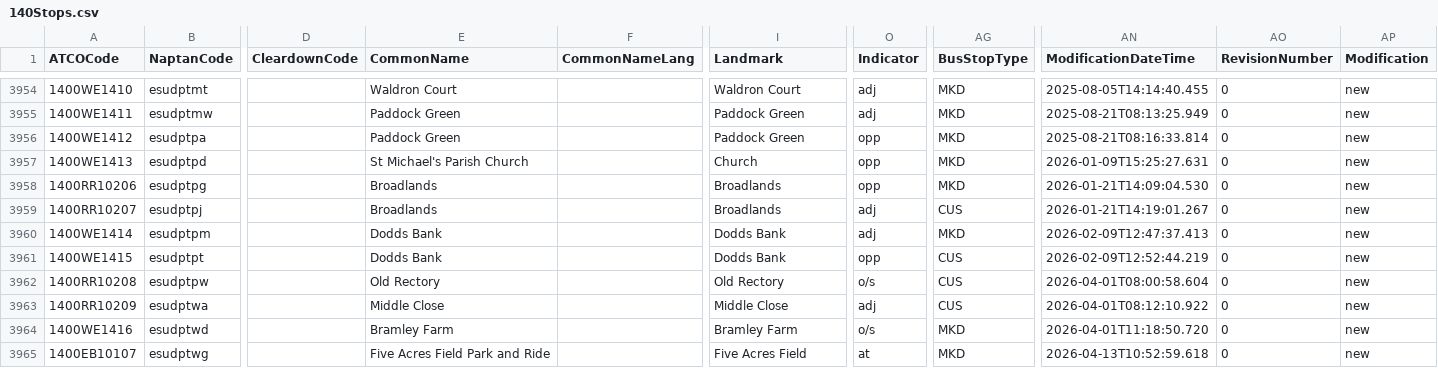
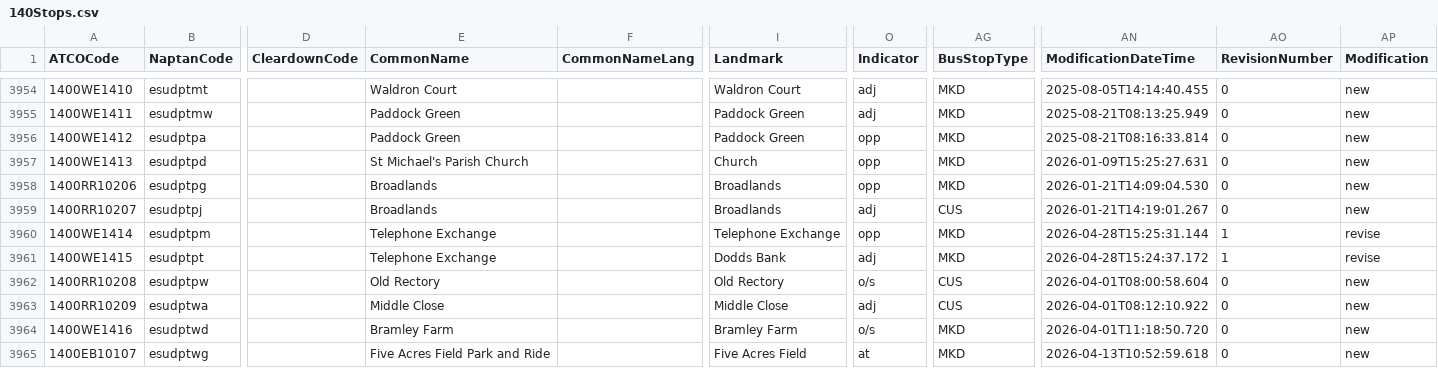
Before and after one commit to ldjb/naptan-nptg-history, a CSV file: 140Stops.csv, drawn as a sheet; only a part is shown, gaps mark what is left out; the diff covers the shown part only; the diff names each change by its address in the sheet, - before the commit and + after, or states it on an @@ line.

```diff
--- a/140Stops.csv
+++ b/140Stops.csv
-E3960:E3961 (CommonName): Dodds Bank
+E3960:E3961 (CommonName): Telephone Exchange
-I3960 (Landmark): Dodds Bank
+I3960 (Landmark): Telephone Exchange
-O3960 (Indicator): adj
+O3960 (Indicator): opp
-AN3960 (ModificationDateTime): 2026-02-09T12:47:37.413
+AN3960 (ModificationDateTime): 2026-04-28T15:25:31.144
-AO3960:AO3961 (RevisionNumber): 0
+AO3960:AO3961 (RevisionNumber): 1
-AP3960:AP3961 (Modification): new
+AP3960:AP3961 (Modification): revise
-O3961 (Indicator): opp
+O3961 (Indicator): adj
-AG3961 (BusStopType): CUS
+AG3961 (BusStopType): MKD
-AN3961 (ModificationDateTime): 2026-02-09T12:52:44.219
+AN3961 (ModificationDateTime): 2026-04-28T15:24:37.172
```
Also changed, not shown: 5 added rows and 26 edited cells elsewhere in this file, 049Stops.csv, 061Stops.csv, 16 other files.
